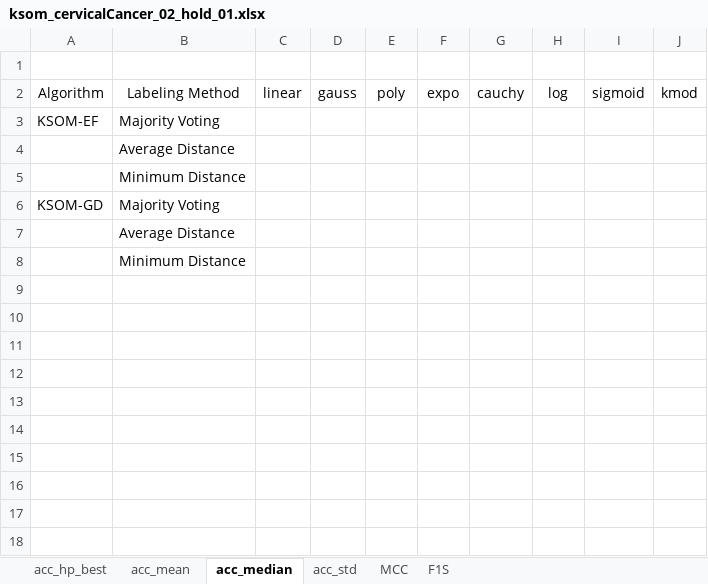
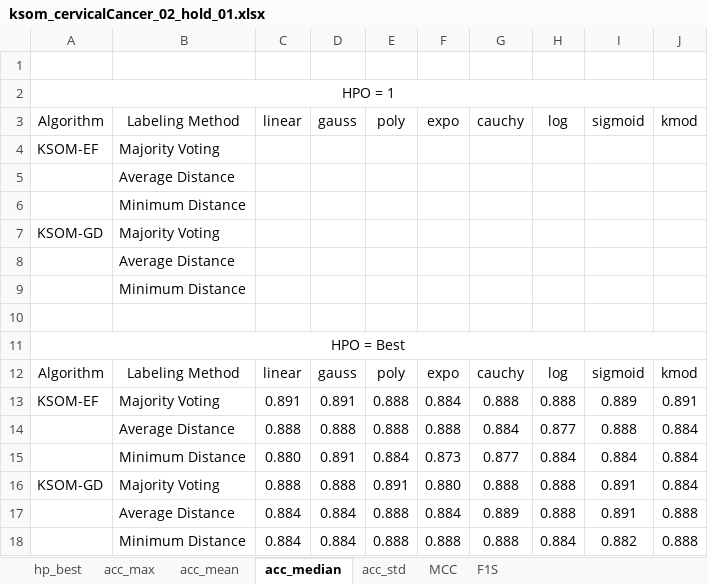
Before and after one commit to davidcoelho89/Matlab-MLTool-fp, an Excel workbook: results_analysis/ksom_cervicalCancer_02_hold_01.xlsx, sheet acc_median, drawn as a sheet; values as stored, in another font and other column widths than the file's, no borders; the diff names each change by its address in the sheet, - before the commit and + after, or states it on an @@ line.

Commit message:
merged xls files of ksom datasets cervCancer and motorFail

```diff
--- a/results_analysis/ksom_cervicalCancer_02_hold_01.xlsx (sheet acc_median)
+++ b/results_analysis/ksom_cervicalCancer_02_hold_01.xlsx (sheet acc_median)
-sheet tab: acc_hp_best
+sheet tab: acc_max
+sheet tab: hp_best
+row 2: HPO = 1
+row 10: (empty)
+row 11: HPO = Best
+row 12: Algorithm | Labeling Method | linear | gauss | poly | expo | cauchy | log | sigmoid | kmod
+row 13: KSOM-EF | Majority Voting | 0.891 | 0.891 | 0.888 | 0.884 | 0.888 | 0.888 | 0.889 | 0.891
+row 14:  | Average Distance | 0.888 | 0.888 | 0.888 | 0.888 | 0.884 | 0.877 | 0.888 | 0.884
+row 15:  | Minimum Distance | 0.880 | 0.891 | 0.884 | 0.873 | 0.877 | 0.884 | 0.884 | 0.884
+row 16: KSOM-GD | Majority Voting | 0.888 | 0.888 | 0.891 | 0.880 | 0.888 | 0.888 | 0.891 | 0.884
+row 17:  | Average Distance | 0.884 | 0.884 | 0.888 | 0.884 | 0.889 | 0.888 | 0.891 | 0.888
+row 18:  | Minimum Distance | 0.884 | 0.884 | 0.888 | 0.888 | 0.888 | 0.884 | 0.882 | 0.888
```
Also changed, not shown: sheet acc_max, sheet MCC, sheet F1S, sheet acc_mean, sheet acc_std, results_analysis/ksom_motorFailure_02_hold_01.xlsx, 2 other files.
